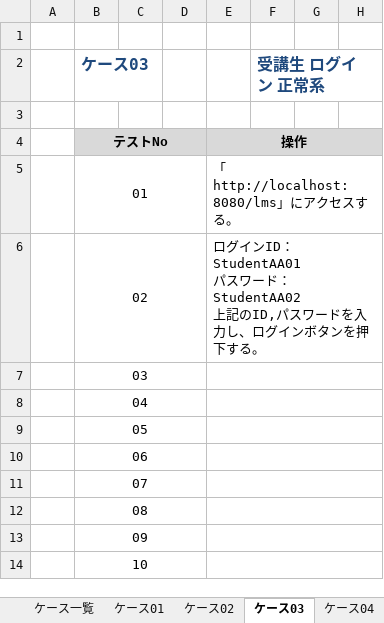
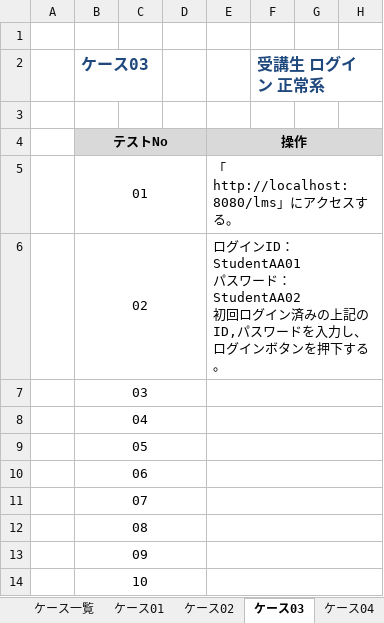
Before and after one commit to nakatani26/lms-test-src-rp2, an Excel workbook: test_code_creation_name/doc/RP2_10_結合テスト仕様書_1.1_.xlsx, sheet ケース03, drawn as a sheet; only a part is shown; values as stored, in another font and other column widths than the file's, no borders; ↵ is a line break in a cell; the diff names each change by its address in the sheet, - before the commit and + after, or states it on an @@ line.

```diff
--- a/test_code_creation_name/doc/RP2_10_結合テスト仕様書_1.1_.xlsx (sheet ケース03)
+++ b/test_code_creation_name/doc/RP2_10_結合テスト仕様書_1.1_.xlsx (sheet ケース03)
-E6: …ード：StudentAA02 ↵ 上記のID,…
+E6: …ード：StudentAA02 ↵ 初回ログイン済みの上記のID,…
```
Also changed, not shown: sheet ケース05, sheet ケース04.
